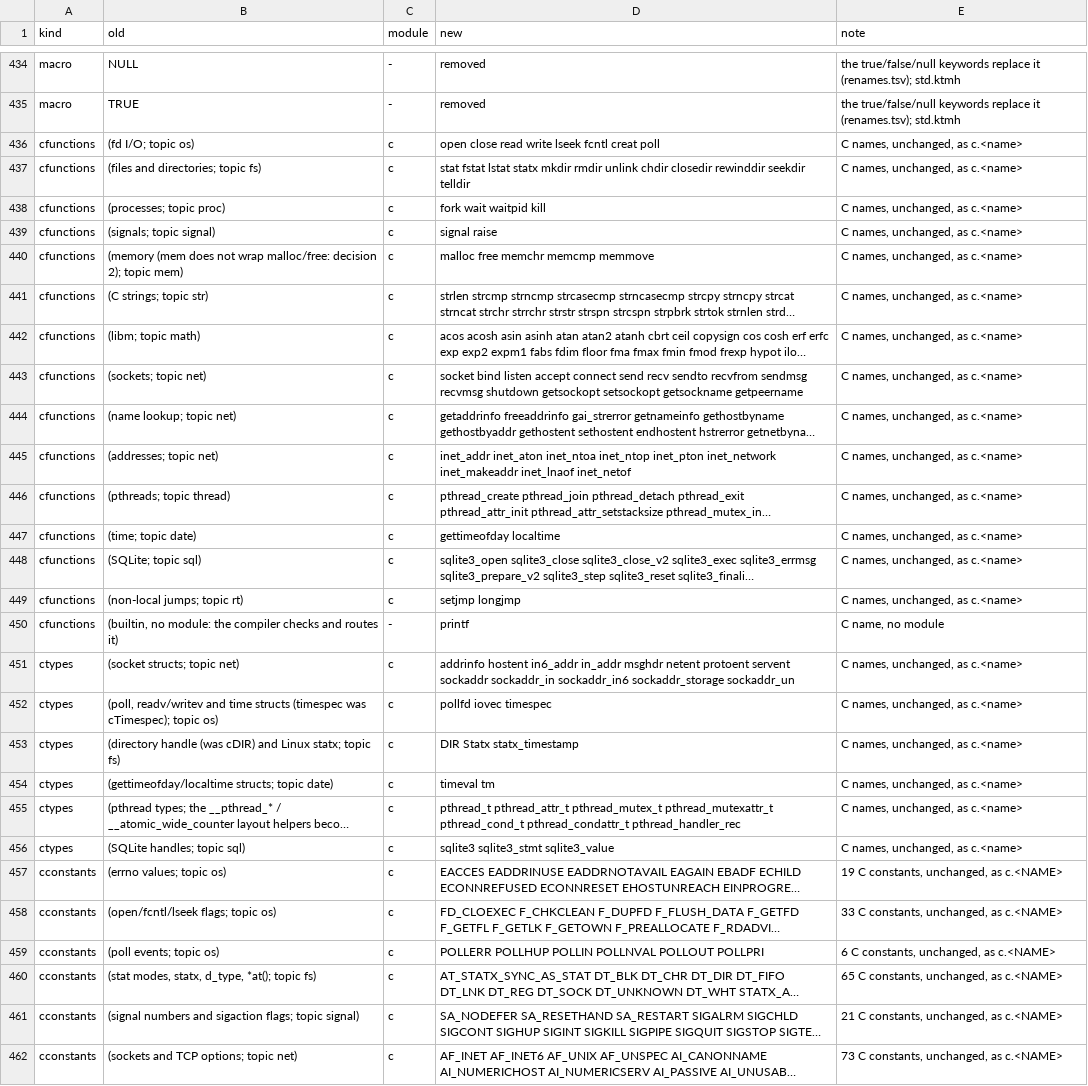
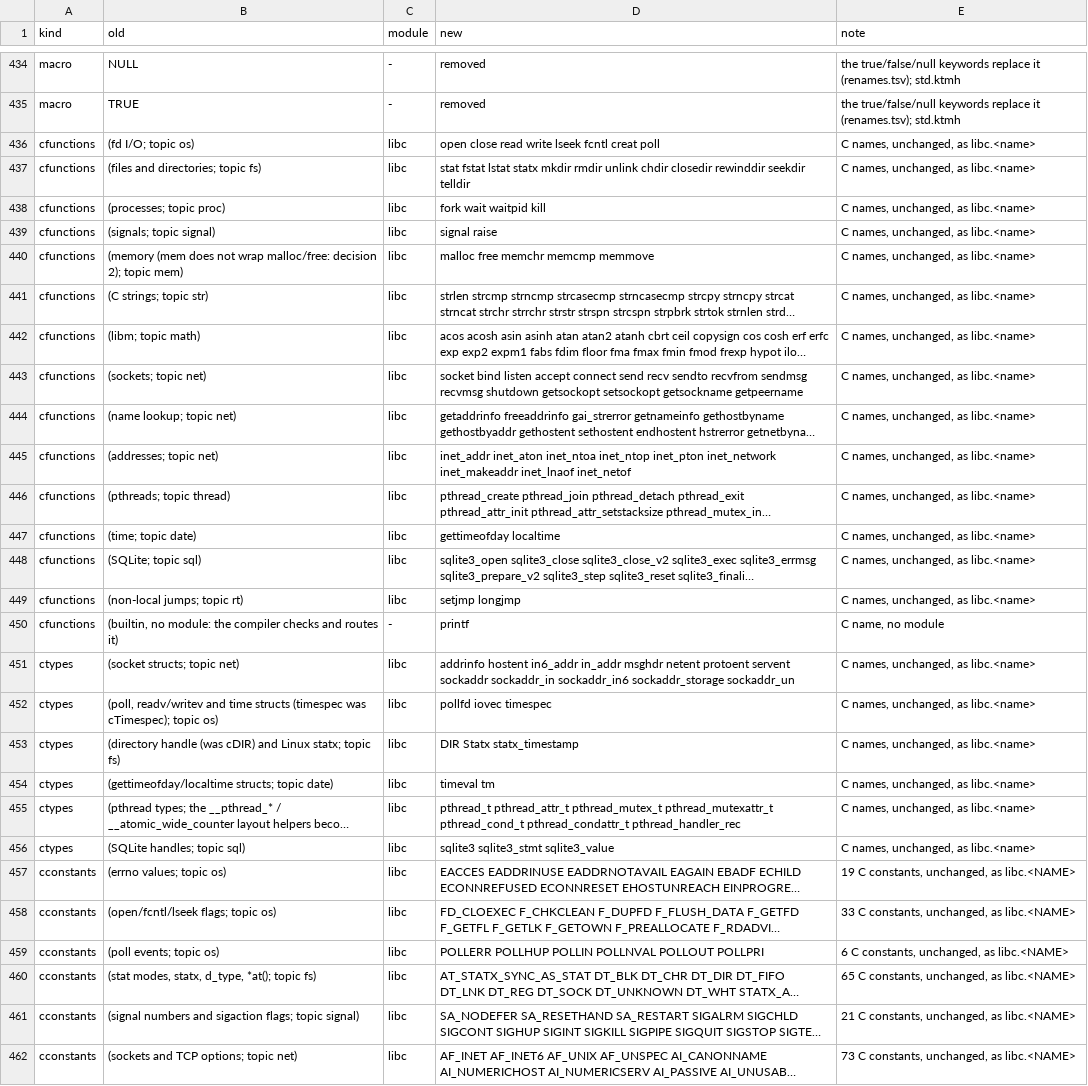
Before and after one commit to ozzenerol/ktm-lang, a TSV file: tools/convert/stdlib-modules.tsv, drawn as a sheet; only a part is shown, gaps mark what is left out; long unchanged cells end in …; the diff covers the shown part only; the diff names each change by its address in the sheet, - before the commit and + after, or states it on an @@ line.

Commit message:
feat: converter: the C module is libc (map, split.py, items.py; decision 12)

```diff
--- a/tools/convert/stdlib-modules.tsv
+++ b/tools/convert/stdlib-modules.tsv
-C436:C449 (module): c
+C436:C449 (module): libc
-E436:E449 (note): C names, unchanged, as c.<name>
+E436:E449 (note): C names, unchanged, as libc.<name>
-C451:C462 (module): c
+C451:C462 (module): libc
-E451:E456 (note): C names, unchanged, as c.<name>
+E451:E456 (note): C names, unchanged, as libc.<name>
-E457 (note): 19 C constants, unchanged, as c.<NAME>
+E457 (note): 19 C constants, unchanged, as libc.<NAME>
-E458 (note): 33 C constants, unchanged, as c.<NAME>
+E458 (note): 33 C constants, unchanged, as libc.<NAME>
-E459 (note): 6 C constants, unchanged, as c.<NAME>
+E459 (note): 6 C constants, unchanged, as libc.<NAME>
-E460 (note): 65 C constants, unchanged, as c.<NAME>
+E460 (note): 65 C constants, unchanged, as libc.<NAME>
-E461 (note): 21 C constants, unchanged, as c.<NAME>
+E461 (note): 21 C constants, unchanged, as libc.<NAME>
-E462 (note): 73 C constants, unchanged, as c.<NAME>
+E462 (note): 73 C constants, unchanged, as libc.<NAME>
```
Also changed, not shown: 6 edited cells elsewhere in this file, 3 other files.
